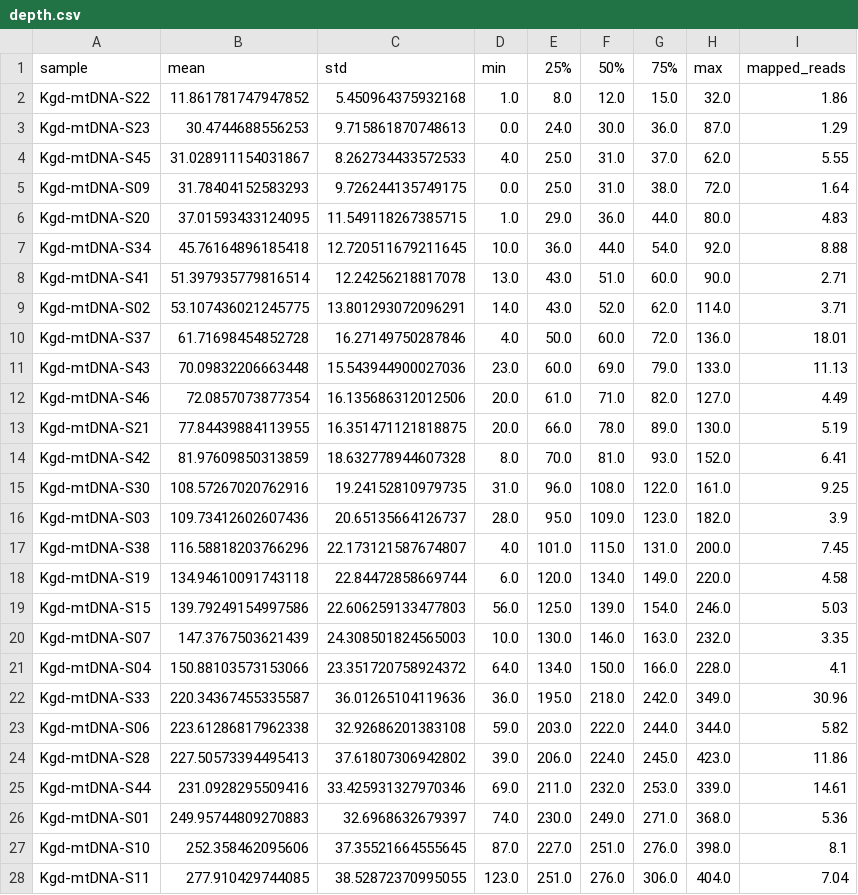
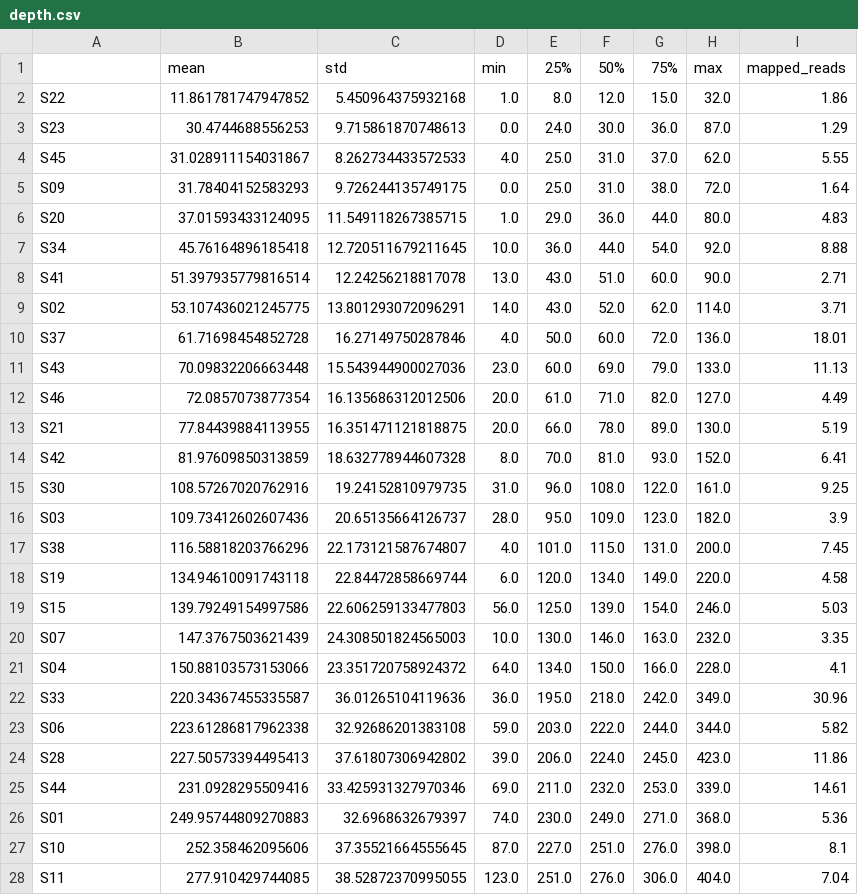
Before and after one commit to mitoclub/OldMenGenetics, a CSV file: data/share/depth.csv, drawn as a sheet; only a part is shown; the diff covers the shown part only.

Commit message:
sample column standartized

```diff
--- a/data/share/depth.csv
+++ b/data/share/depth.csv
@@ -1,28 +1,28 @@
-sample,mean,std,min,25%,50%,75%,max,mapped_reads
-Kgd-mtDNA-S22,11.861781747947852,5.450964375932168,1.0,8.0,12.0,15.0,32.0,1.86
-Kgd-mtDNA-S23,30.4744688556253,9.715861870748613,0.0,24.0,30.0,36.0,87.0,1.29
-Kgd-mtDNA-S45,31.028911154031867,8.262734433572533,4.0,25.0,31.0,37.0,62.0,5.55
-Kgd-mtDNA-S09,31.78404152583293,9.726244135749175,0.0,25.0,31.0,38.0,72.0,1.64
-Kgd-mtDNA-S20,37.01593433124095,11.549118267385715,1.0,29.0,36.0,44.0,80.0,4.83
-Kgd-mtDNA-S34,45.76164896185418,12.720511679211645,10.0,36.0,44.0,54.0,92.0,8.88
-Kgd-mtDNA-S41,51.397935779816514,12.24256218817078,13.0,43.0,51.0,60.0,90.0,2.71
-Kgd-mtDNA-S02,53.107436021245775,13.801293072096291,14.0,43.0,52.0,62.0,114.0,3.71
-Kgd-mtDNA-S37,61.71698454852728,16.27149750287846,4.0,50.0,60.0,72.0,136.0,18.01
-Kgd-mtDNA-S43,70.09832206663448,15.543944900027036,23.0,60.0,69.0,79.0,133.0,11.13
-Kgd-mtDNA-S46,72.0857073877354,16.135686312012506,20.0,61.0,71.0,82.0,127.0,4.49
-Kgd-mtDNA-S21,77.84439884113955,16.351471121818875,20.0,66.0,78.0,89.0,130.0,5.19
-Kgd-mtDNA-S42,81.97609850313859,18.632778944607328,8.0,70.0,81.0,93.0,152.0,6.41
-Kgd-mtDNA-S30,108.57267020762916,19.24152810979735,31.0,96.0,108.0,122.0,161.0,9.25
-Kgd-mtDNA-S03,109.73412602607436,20.65135664126737,28.0,95.0,109.0,123.0,182.0,3.9
-Kgd-mtDNA-S38,116.58818203766296,22.173121587674807,4.0,101.0,115.0,131.0,200.0,7.45
-Kgd-mtDNA-S19,134.94610091743118,22.84472858669744,6.0,120.0,134.0,149.0,220.0,4.58
-Kgd-mtDNA-S15,139.79249154997586,22.606259133477803,56.0,125.0,139.0,154.0,246.0,5.03
-Kgd-mtDNA-S07,147.3767503621439,24.308501824565003,10.0,130.0,146.0,163.0,232.0,3.35
-Kgd-mtDNA-S04,150.88103573153066,23.351720758924372,64.0,134.0,150.0,166.0,228.0,4.1
-Kgd-mtDNA-S33,220.34367455335587,36.01265104119636,36.0,195.0,218.0,242.0,349.0,30.96
-Kgd-mtDNA-S06,223.61286817962338,32.92686201383108,59.0,203.0,222.0,244.0,344.0,5.82
-Kgd-mtDNA-S28,227.50573394495413,37.61807306942802,39.0,206.0,224.0,245.0,423.0,11.86
-Kgd-mtDNA-S44,231.0928295509416,33.425931327970346,69.0,211.0,232.0,253.0,339.0,14.61
-Kgd-mtDNA-S01,249.95744809270883,32.6968632679397,74.0,230.0,249.0,271.0,368.0,5.36
-Kgd-mtDNA-S10,252.358462095606,37.35521664555645,87.0,227.0,251.0,276.0,398.0,8.1
-Kgd-mtDNA-S11,277.910429744085,38.52872370995055,123.0,251.0,276.0,306.0,404.0,7.04
+,mean,std,min,25%,50%,75%,max,mapped_reads
+S22,11.861781747947852,5.450964375932168,1.0,8.0,12.0,15.0,32.0,1.86
+S23,30.4744688556253,9.715861870748613,0.0,24.0,30.0,36.0,87.0,1.29
+S45,31.028911154031867,8.262734433572533,4.0,25.0,31.0,37.0,62.0,5.55
+S09,31.78404152583293,9.726244135749175,0.0,25.0,31.0,38.0,72.0,1.64
+S20,37.01593433124095,11.549118267385715,1.0,29.0,36.0,44.0,80.0,4.83
+S34,45.76164896185418,12.720511679211645,10.0,36.0,44.0,54.0,92.0,8.88
+S41,51.397935779816514,12.24256218817078,13.0,43.0,51.0,60.0,90.0,2.71
+S02,53.107436021245775,13.801293072096291,14.0,43.0,52.0,62.0,114.0,3.71
+S37,61.71698454852728,16.27149750287846,4.0,50.0,60.0,72.0,136.0,18.01
+S43,70.09832206663448,15.543944900027036,23.0,60.0,69.0,79.0,133.0,11.13
+S46,72.0857073877354,16.135686312012506,20.0,61.0,71.0,82.0,127.0,4.49
+S21,77.84439884113955,16.351471121818875,20.0,66.0,78.0,89.0,130.0,5.19
+S42,81.97609850313859,18.632778944607328,8.0,70.0,81.0,93.0,152.0,6.41
+S30,108.57267020762916,19.24152810979735,31.0,96.0,108.0,122.0,161.0,9.25
+S03,109.73412602607436,20.65135664126737,28.0,95.0,109.0,123.0,182.0,3.9
+S38,116.58818203766296,22.173121587674807,4.0,101.0,115.0,131.0,200.0,7.45
+S19,134.94610091743118,22.84472858669744,6.0,120.0,134.0,149.0,220.0,4.58
+S15,139.79249154997586,22.606259133477803,56.0,125.0,139.0,154.0,246.0,5.03
+S07,147.3767503621439,24.308501824565003,10.0,130.0,146.0,163.0,232.0,3.35
+S04,150.88103573153066,23.351720758924372,64.0,134.0,150.0,166.0,228.0,4.1
+S33,220.34367455335587,36.01265104119636,36.0,195.0,218.0,242.0,349.0,30.96
+S06,223.61286817962338,32.92686201383108,59.0,203.0,222.0,244.0,344.0,5.82
+S28,227.50573394495413,37.61807306942802,39.0,206.0,224.0,245.0,423.0,11.86
+S44,231.0928295509416,33.425931327970346,69.0,211.0,232.0,253.0,339.0,14.61
+S01,249.95744809270883,32.6968632679397,74.0,230.0,249.0,271.0,368.0,5.36
+S10,252.358462095606,37.35521664555645,87.0,227.0,251.0,276.0,398.0,8.1
+S11,277.910429744085,38.52872370995055,123.0,251.0,276.0,306.0,404.0,7.04
```
Also changed, not shown: 20 edited cells elsewhere in this file, 1 other file.
